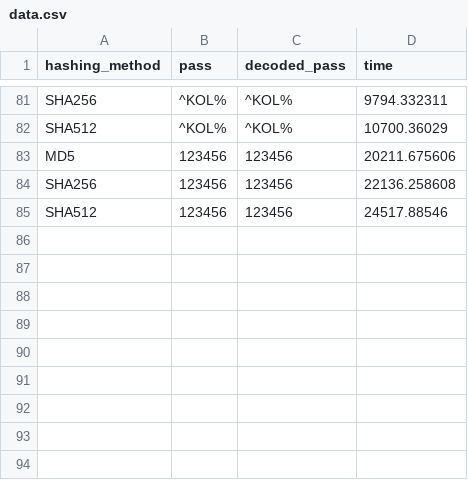
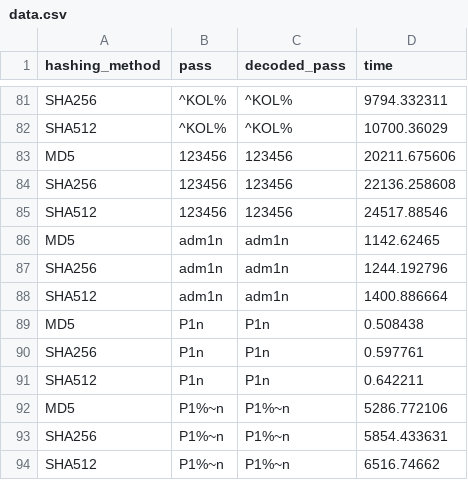
Before and after one commit to LuGeorgiev/Python-SoftUni, a CSV file: MathConceptsForDevelopers/07.ProbabilityAndCombinatorics/data.csv, drawn as a sheet; only a part is shown, gaps mark what is left out; the diff names each change by its address in the sheet, - before the commit and + after, or states it on an @@ line.

Commit message:
some data

```diff
--- a/MathConceptsForDevelopers/07.ProbabilityAndCombinatorics/data.csv
+++ b/MathConceptsForDevelopers/07.ProbabilityAndCombinatorics/data.csv
+row 86: MD5 | adm1n | adm1n | 1142.62465
+row 87: SHA256 | adm1n | adm1n | 1244.192796
+row 88: SHA512 | adm1n | adm1n | 1400.886664
+row 89: MD5 | P1n | P1n | 0.508438
+row 90: SHA256 | P1n | P1n | 0.597761
+row 91: SHA512 | P1n | P1n | 0.642211
+row 92: MD5 | P1%~n | P1%~n | 5286.772106
+row 93: SHA256 | P1%~n | P1%~n | 5854.433631
+row 94: SHA512 | P1%~n | P1%~n | 6516.74662
```
Also changed, not shown: 1 other file.
